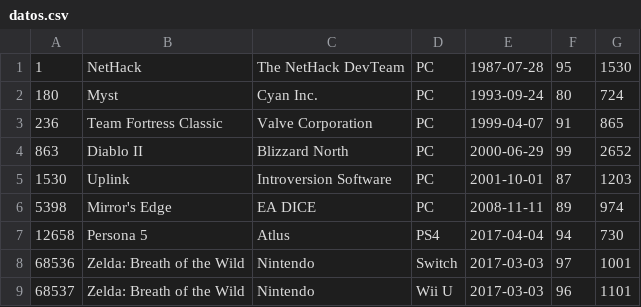
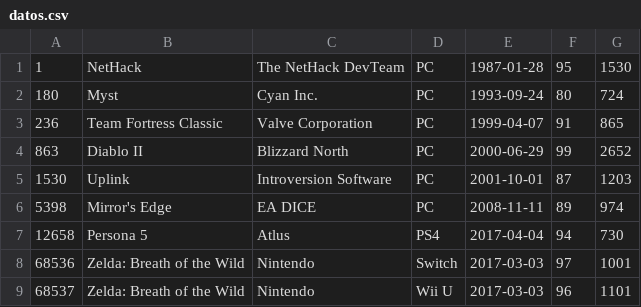
Before and after one commit to Elias-Urquiza/algo1-tp2, a CSV file: datos.csv, drawn as a sheet.

```diff
--- a/datos.csv
+++ b/datos.csv
@@ -1,2 +1,2 @@
-1,NetHack,The NetHack DevTeam,PC,1987-07-28,95,1530
+1,NetHack,The NetHack DevTeam,PC,1987-01-28,95,1530
 180,Myst,Cyan Inc.,PC,1993-09-24,80,724
```
Also changed, not shown: 4 other files.
